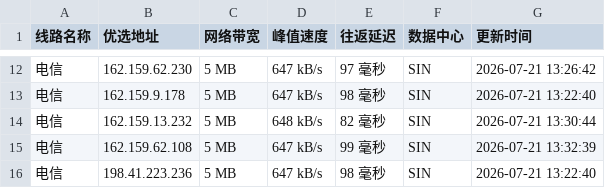
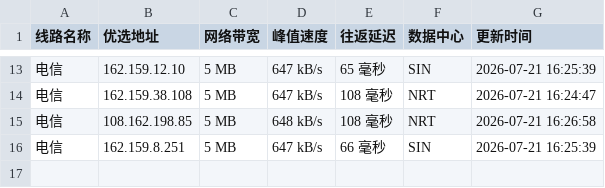
Before and after one commit to weizhe940605/cfipv4db, a CSV file: cfip.csv, drawn as a sheet; only a part is shown, gaps mark what is left out; the diff covers the shown part only.

```diff
--- a/cfip.csv
+++ b/cfip.csv
@@ -12,5 +13,4 @@
-电信,162.159.62.230,5 MB,647 kB/s,97 毫秒,SIN,2026-07-21 13:26:42
-电信,162.159.9.178,5 MB,647 kB/s,98 毫秒,SIN,2026-07-21 13:22:40
-电信,162.159.13.232,5 MB,648 kB/s,82 毫秒,SIN,2026-07-21 13:30:44
-电信,162.159.62.108,5 MB,647 kB/s,99 毫秒,SIN,2026-07-21 13:32:39
-电信,198.41.223.236,5 MB,647 kB/s,98 毫秒,SIN,2026-07-21 13:22:40
+电信,162.159.12.10,5 MB,647 kB/s,65 毫秒,SIN,2026-07-21 16:25:39
+电信,162.159.38.108,5 MB,647 kB/s,108 毫秒,NRT,2026-07-21 16:24:47
+电信,108.162.198.85,5 MB,648 kB/s,108 毫秒,NRT,2026-07-21 16:26:58
+电信,162.159.8.251,5 MB,647 kB/s,66 毫秒,SIN,2026-07-21 16:25:39
```
Also changed, not shown: 2 added rows, 1 removed row and 32 edited cells elsewhere in this file, 1 other file.
